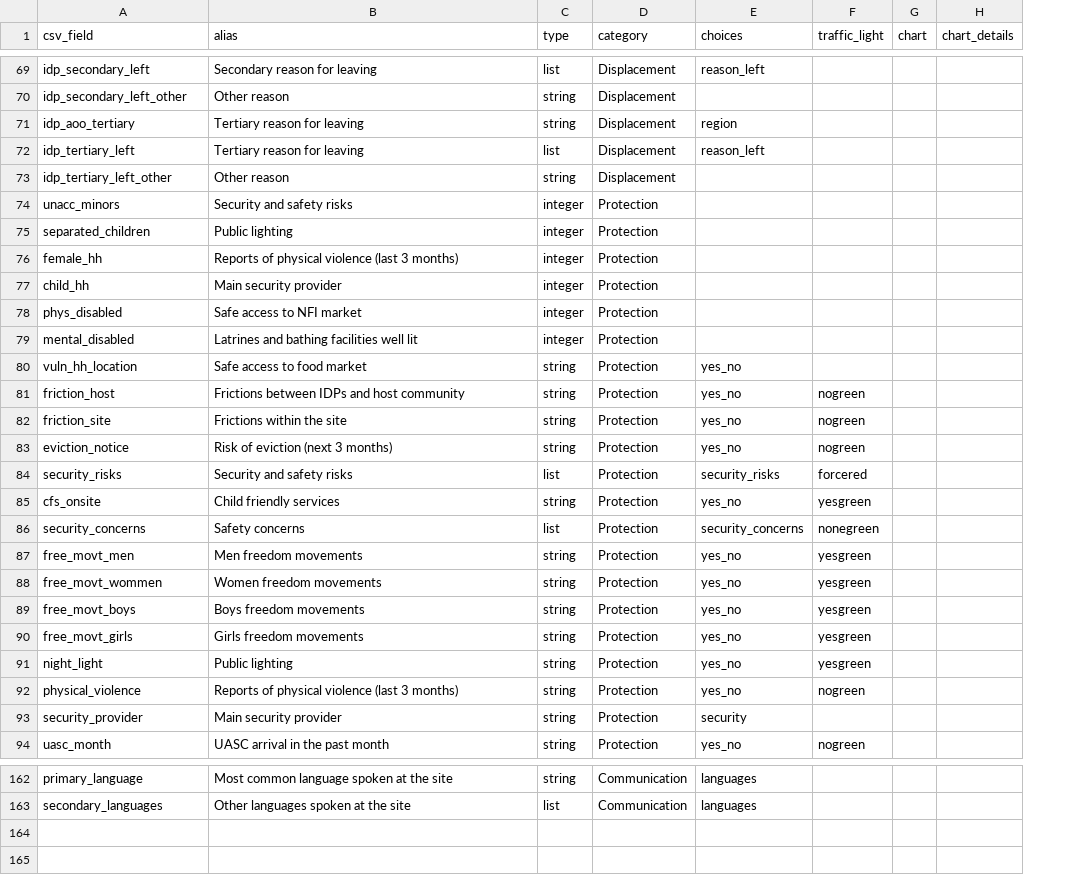
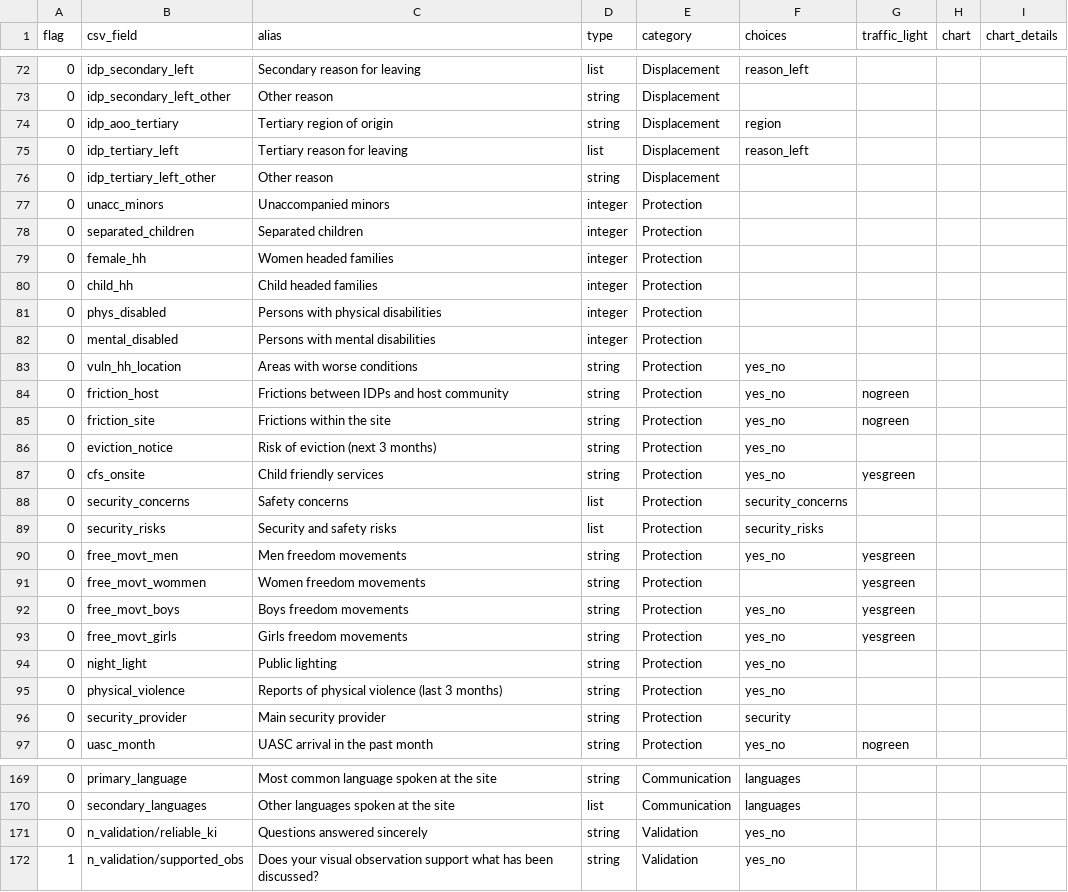
Before and after one commit to CartONG/OPSMAP, a CSV file: data/fields.csv, drawn as a sheet; only a part is shown, gaps mark what is left out; removed rows and columns are numbered as before the commit, all else as after; the diff covers the shown part only; the diff names each change by its address in the sheet, - before the commit and + after, or states it on an @@ line.

```diff
--- a/data/fields.csv
+++ b/data/fields.csv
+column A (flag), rows 72-88: all 0; rows 90-97: all 0; rows 169-170: 0 | 0
-C74 (alias): Tertiary reason for leaving
+C74 (alias): Tertiary region of origin
-C77 (alias): Security and safety risks
+C77 (alias): Unaccompanied minors
-C78 (alias): Public lighting
+C78 (alias): Separated children
-C79 (alias): Reports of physical violence (last 3 months)
+C79 (alias): Women headed families
-C80 (alias): Main security provider
+C80 (alias): Child headed families
-C81 (alias): Safe access to NFI market
+C81 (alias): Persons with physical disabilities
-C82 (alias): Latrines and bathing facilities well lit
+C82 (alias): Persons with mental disabilities
-C83 (alias): Safe access to food market
+C83 (alias): Areas with worse conditions
-G86 (traffic_light): nogreen
+G86 (traffic_light): (empty)
-row 84: security_risks | Security and safety risks | list | Protection | security_risks | forcered
-G88 (traffic_light): nonegreen
+G88 (traffic_light): (empty)
+row 89: 0 | security_risks | Security and safety risks | list | Protection | security_risks
-F91 (choices): yes_no
+F91 (choices): (empty)
-G94 (traffic_light): yesgreen
+G94 (traffic_light): (empty)
-G95 (traffic_light): nogreen
+G95 (traffic_light): (empty)
+row 171: 0 | n_validation/reliable_ki | Questions answered sincerely | string | Validation | yes_no
+row 172: 1 | n_validation/supported_obs | Does your visual observation support what has been discussed? | string | Validation | yes_no
```
Also changed, not shown: 7 added rows and 8 edited cells elsewhere in this file, 4 other files.
